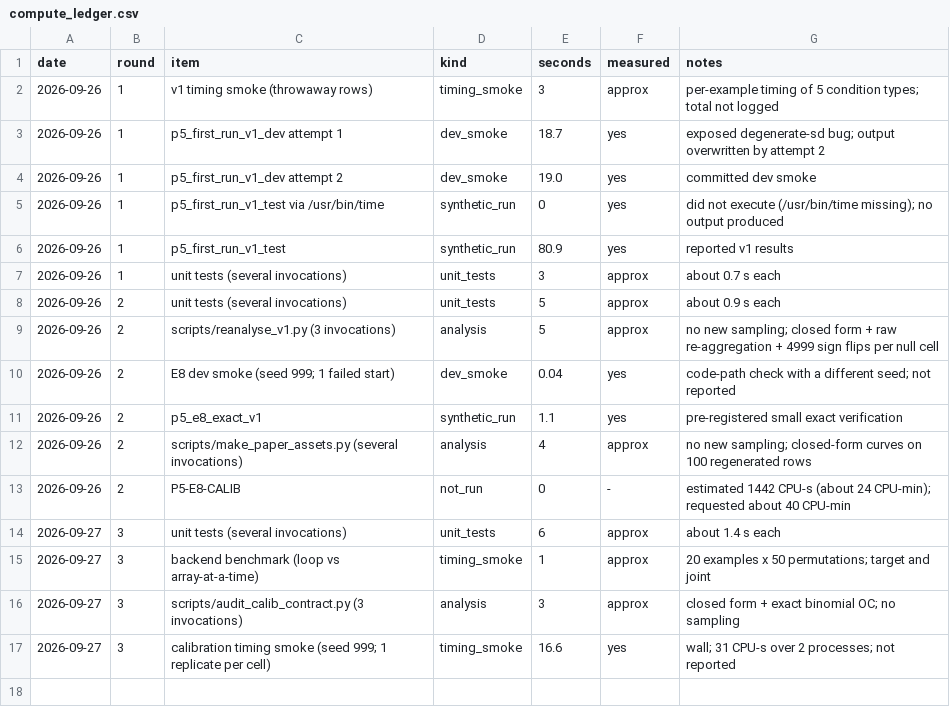
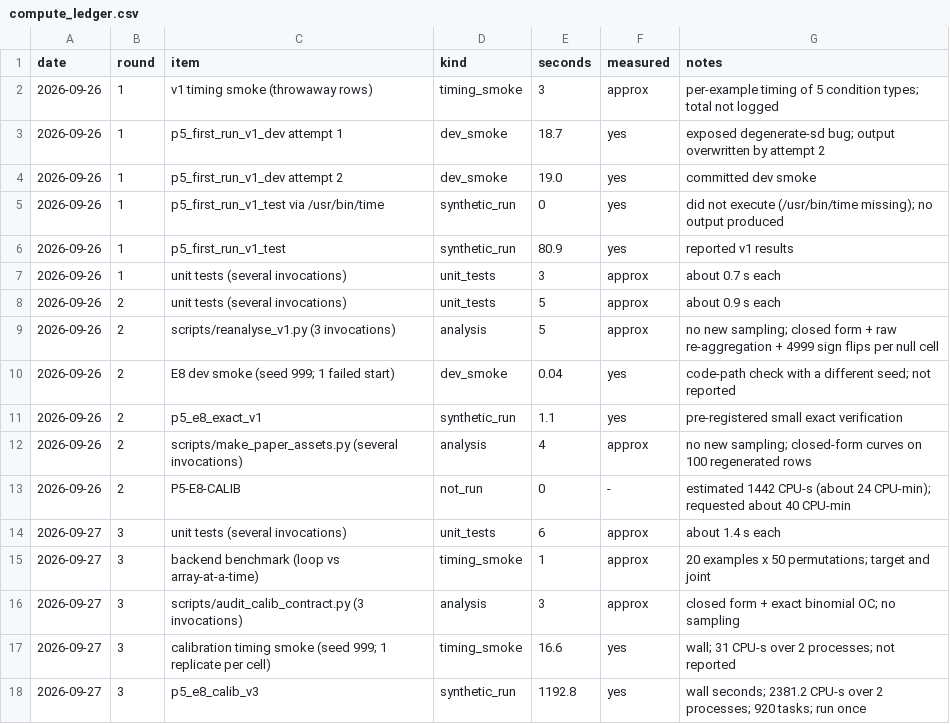
Before and after one commit to donggil113/Subset-Compatibility-in-Multimodal-Generation, a CSV file: results/compute_ledger.csv, drawn as a sheet; the diff names each change by its address in the sheet, - before the commit and + after, or states it on an @@ line.

```diff
--- a/results/compute_ledger.csv
+++ b/results/compute_ledger.csv
+row 18: 2026-09-27 | 3 | p5_e8_calib_v3 | synthetic_run | 1192.8 | yes | wall seconds; 2381.2 CPU-s over 2 processes; 920 tasks; run once
```
Also changed, not shown: paper/claims.csv, 11 other files.
